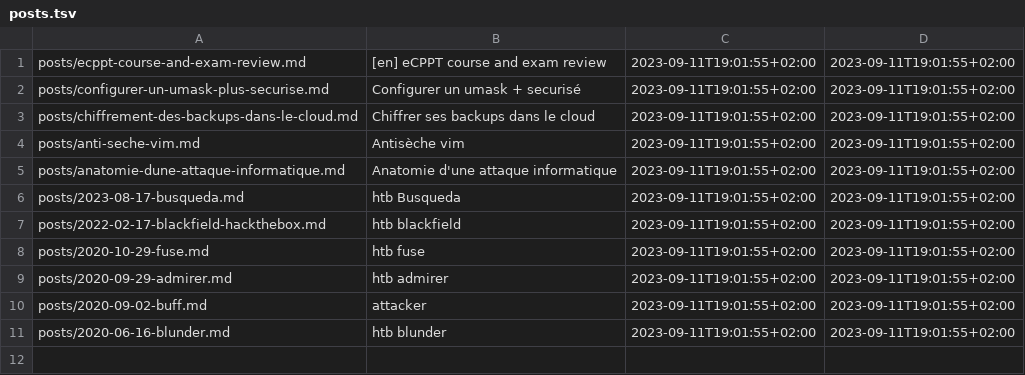
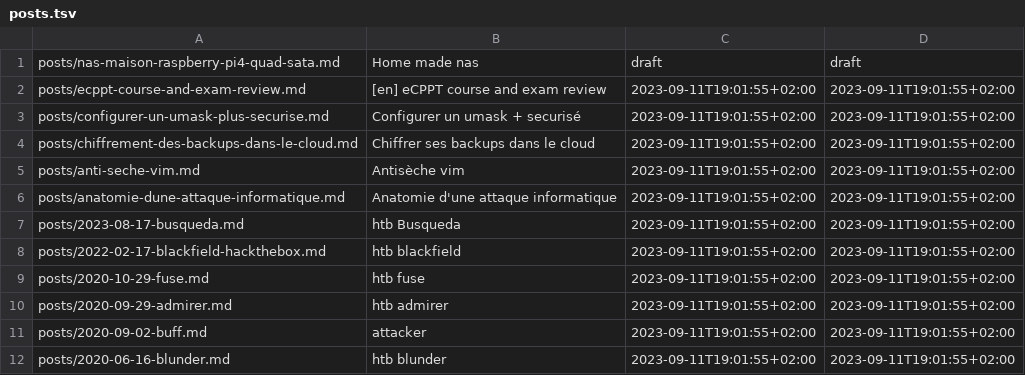
Before and after one commit to ebsd/3r1c.net, a TSV file: build/posts.tsv, drawn as a sheet.

```diff
--- a/build/posts.tsv
+++ b/build/posts.tsv
@@ -1 +1,2 @@
+posts/nas-maison-raspberry-pi4-quad-sata.md	Home made  nas	draft	draft
 posts/ecppt-course-and-exam-review.md	[en] eCPPT course and exam review	2023-09-11T19:01:55+02:00	2023-09-11T19:01:55+02:00
```
Also changed, not shown: 5 other files.
